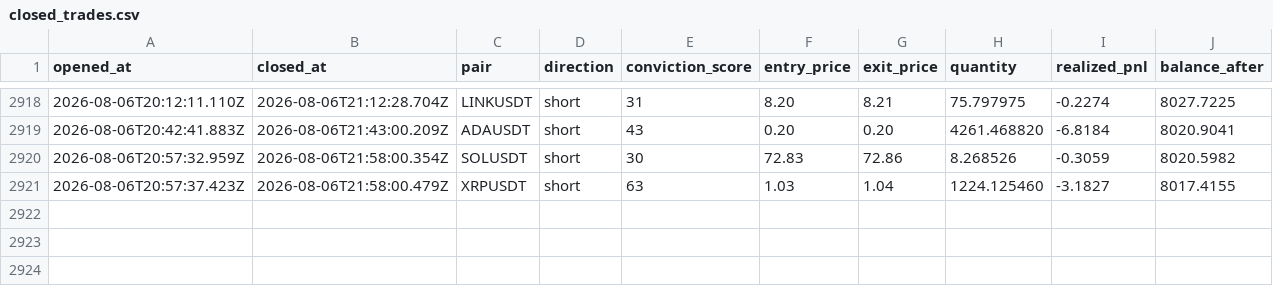
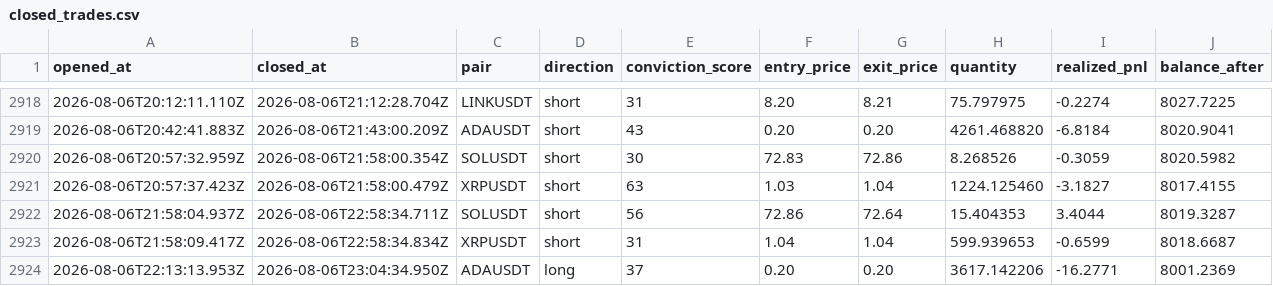
Before and after one commit to wisdomkings001/continuity, a CSV file: agent/data/closed_trades.csv, drawn as a sheet; only a part is shown, gaps mark what is left out; the diff names each change by its address in the sheet, - before the commit and + after, or states it on an @@ line.

Commit message:
Continuity P&L sync — 2026-08-06T23:43:34.495Z

```diff
--- a/agent/data/closed_trades.csv
+++ b/agent/data/closed_trades.csv
+row 2922: 2026-08-06T21:58:04.937Z | 2026-08-06T22:58:34.711Z | SOLUSDT | short | 56 | 72.86 | 72.64 | 15.404353 | 3.4044 | 8019.3287
+row 2923: 2026-08-06T21:58:09.417Z | 2026-08-06T22:58:34.834Z | XRPUSDT | short | 31 | 1.04 | 1.04 | 599.939653 | -0.6599 | 8018.6687
+row 2924: 2026-08-06T22:13:13.953Z | 2026-08-06T23:04:34.950Z | ADAUSDT | long | 37 | 0.20 | 0.20 | 3617.142206 | -16.2771 | 8001.2369
```
